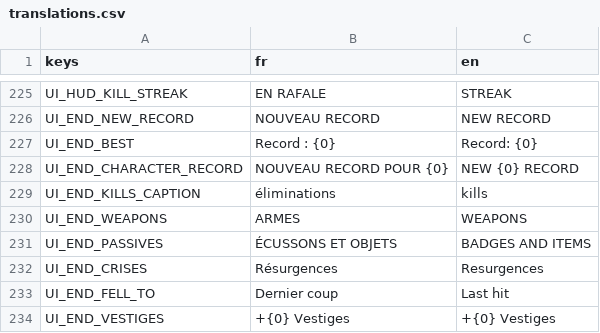
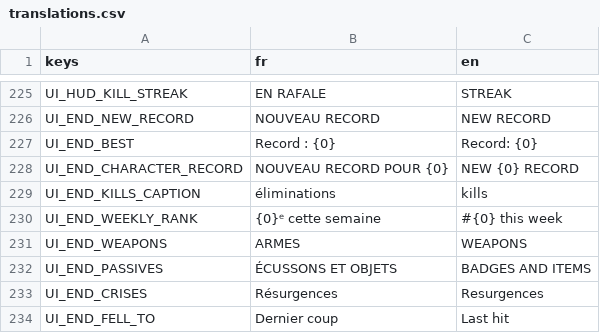
Before and after one commit to raphplt/vestiges, a CSV file: assets/translations/translations.csv, drawn as a sheet; only a part is shown, gaps mark what is left out; the shorter side is filled out with more unchanged rows.

Commit message:
feat: écran Classement à l'accueil (semaine, tous les temps, records par personnage), rang de la semaine au bilan (plan 43 C2)

```diff
--- a/assets/translations/translations.csv
+++ b/assets/translations/translations.csv
@@ -229,2 +229,3 @@ UI_END_CHARACTER_RECORD,NOUVEAU RECORD POUR {0},NEW {0} RECORD
 UI_END_KILLS_CAPTION,éliminations,kills
+UI_END_WEEKLY_RANK,{0}ᵉ cette semaine,#{0} this week
 UI_END_WEAPONS,ARMES,WEAPONS
```
Also changed, not shown: 15 other files.
